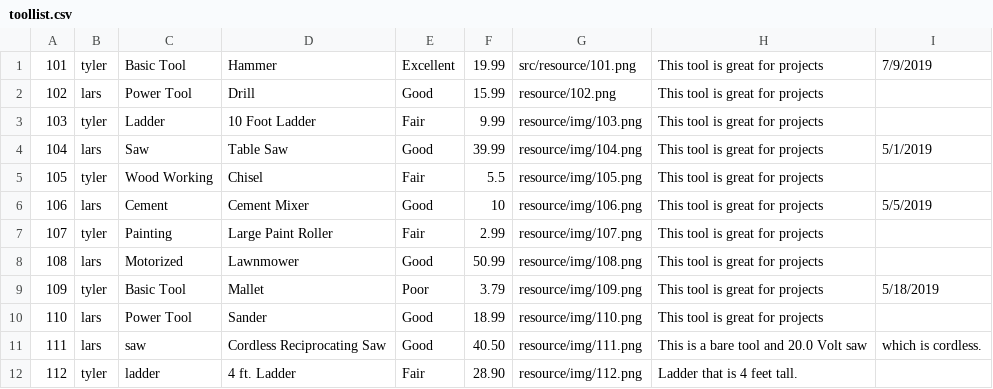
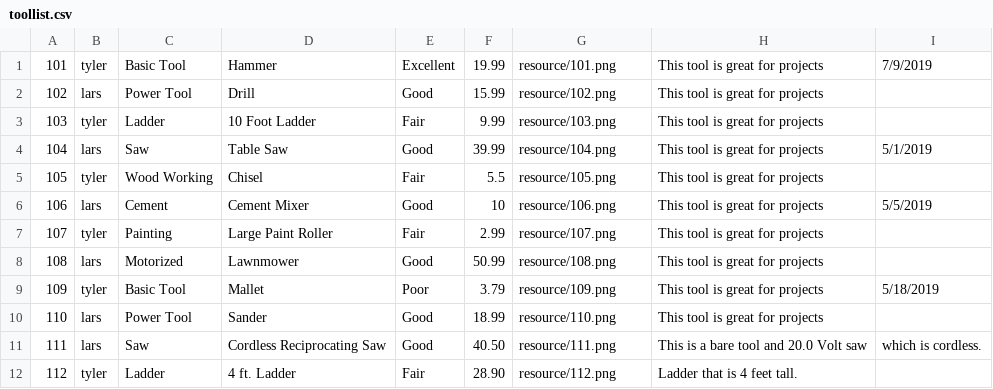
Before and after one commit to larskoe/ToolDepot_v2, a CSV file: resource/toollist.csv, drawn as a sheet.

```diff
--- a/resource/toollist.csv
+++ b/resource/toollist.csv
@@ -1,12 +1,12 @@
-101,tyler,Basic Tool,Hammer,Excellent,19.99,src/resource/101.png,This tool is great for projects,7/9/2019
+101,tyler,Basic Tool,Hammer,Excellent,19.99,resource/101.png,This tool is great for projects,7/9/2019
 102,lars,Power Tool,Drill,Good,15.99,resource/102.png,This tool is great for projects,
-103,tyler,Ladder,10 Foot Ladder,Fair,9.99,resource/img/103.png,This tool is great for projects,
-104,lars,Saw,Table Saw,Good,39.99,resource/img/104.png,This tool is great for projects,5/1/2019
-105,tyler,Wood Working,Chisel,Fair,5.5,resource/img/105.png,This tool is great for projects,
-106,lars,Cement,Cement Mixer,Good,10,resource/img/106.png,This tool is great for projects,5/5/2019
-107,tyler,Painting,Large Paint Roller,Fair,2.99,resource/img/107.png,This tool is great for projects,
-108,lars,Motorized,Lawnmower,Good,50.99,resource/img/108.png,This tool is great for projects,
-109,tyler,Basic Tool,Mallet,Poor,3.79,resource/img/109.png,This tool is great for projects,5/18/2019
-110,lars,Power Tool,Sander,Good,18.99,resource/img/110.png,This tool is great for projects,
-111,lars,saw,Cordless Reciprocating Saw,Good,40.50,resource/img/111.png,This is a bare tool and 20.0 Volt saw, which is cordless.,,
-112,tyler,ladder,4 ft. Ladder,Fair,28.90,resource/img/112.png,Ladder that is 4 feet tall.,,
+103,tyler,Ladder,10 Foot Ladder,Fair,9.99,resource/103.png,This tool is great for projects,
+104,lars,Saw,Table Saw,Good,39.99,resource/104.png,This tool is great for projects,5/1/2019
+105,tyler,Wood Working,Chisel,Fair,5.5,resource/105.png,This tool is great for projects,
+106,lars,Cement,Cement Mixer,Good,10,resource/106.png,This tool is great for projects,5/5/2019
+107,tyler,Painting,Large Paint Roller,Fair,2.99,resource/107.png,This tool is great for projects,
+108,lars,Motorized,Lawnmower,Good,50.99,resource/108.png,This tool is great for projects,
+109,tyler,Basic Tool,Mallet,Poor,3.79,resource/109.png,This tool is great for projects,5/18/2019
+110,lars,Power Tool,Sander,Good,18.99,resource/110.png,This tool is great for projects,
+111,lars,Saw,Cordless Reciprocating Saw,Good,40.50,resource/111.png,This is a bare tool and 20.0 Volt saw, which is cordless.,,
+112,tyler,Ladder,4 ft. Ladder,Fair,28.90,resource/112.png,Ladder that is 4 feet tall.,,
```
Also changed, not shown: resource/users.csv, 23 other files.
